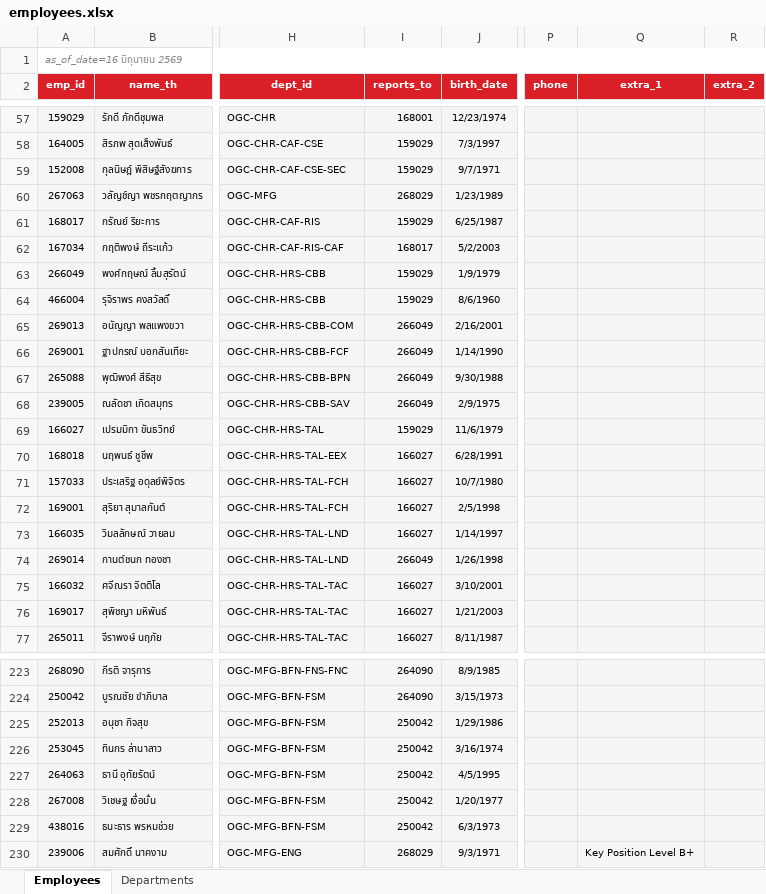
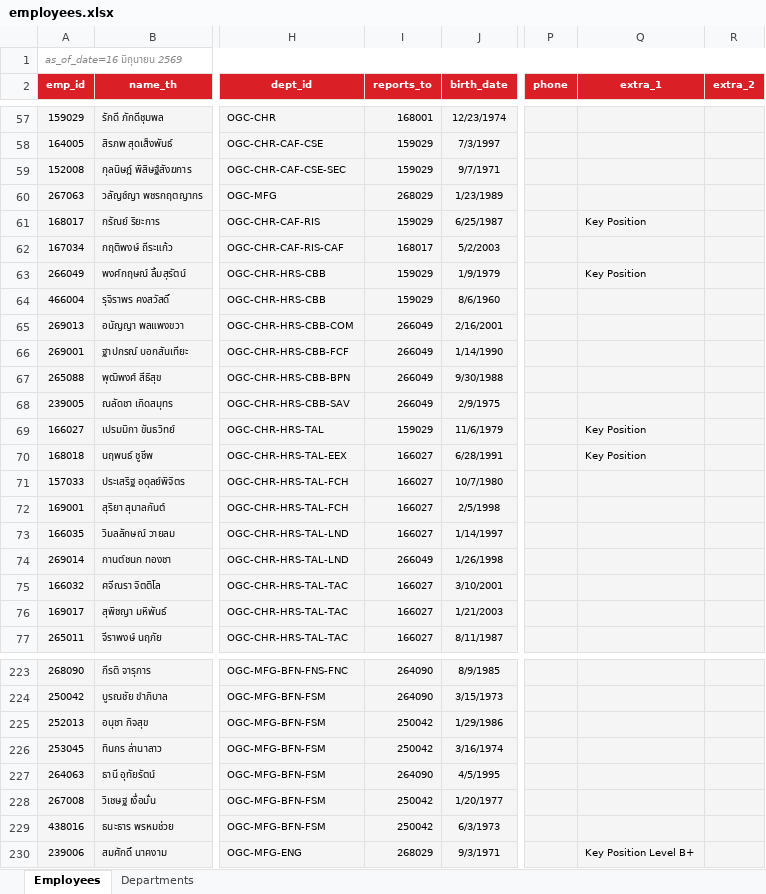
Before and after one commit to pkllimsurat-dotcom/oceanglass-orgchart, an Excel workbook: employees.xlsx, sheet Employees, drawn as a sheet; only a part is shown, gaps mark what is left out; values as stored, in another font and other column widths than the file's, no borders; conditional formats not drawn; the diff names each change by its address in the sheet, - before the commit and + after, or states it on an @@ line.

Commit message:
Add files via upload

```diff
--- a/employees.xlsx (sheet Employees)
+++ b/employees.xlsx (sheet Employees)
-Q61 (extra_1): (empty)
+Q61 (extra_1): Key Position
-Q63 (extra_1): (empty)
+Q63 (extra_1): Key Position
-Q69:Q70 (extra_1): (empty)
+Q69:Q70 (extra_1): Key Position
-I227 (reports_to): 250042
+I227 (reports_to): 264090
```
